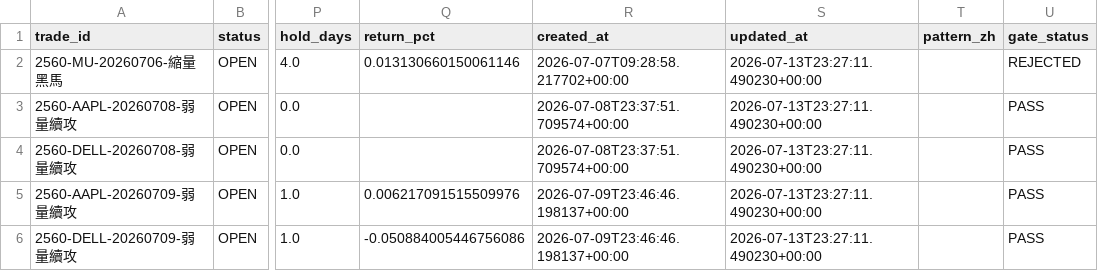
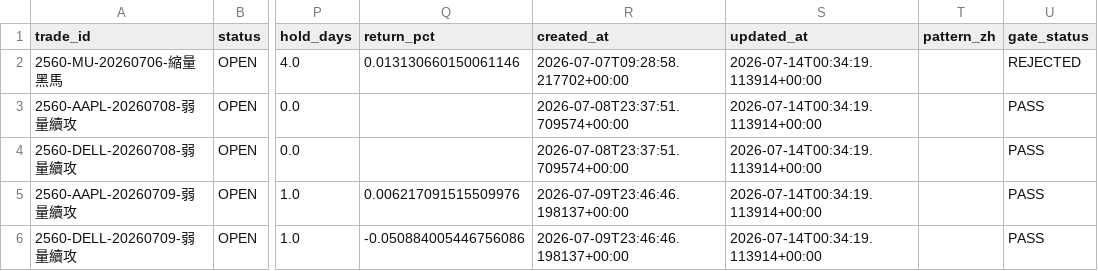
Before and after one commit to changeros-bot/discount-hunter, a CSV file: reports/paper/2560_open_positions.csv, drawn as a sheet; only a part is shown, gaps mark what is left out; the diff names each change by its address in the sheet, - before the commit and + after, or states it on an @@ line.

```diff
--- a/reports/paper/2560_open_positions.csv
+++ b/reports/paper/2560_open_positions.csv
-S2:S6 (updated_at): 2026-07-13T23:27:11.490230+00:00
+S2:S6 (updated_at): 2026-07-14T00:34:19.113914+00:00
```
Also changed, not shown: 1 other file.
